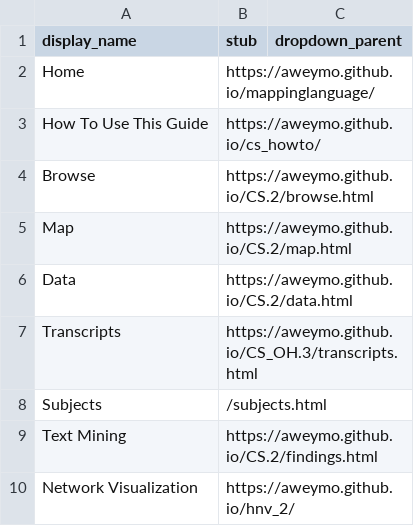
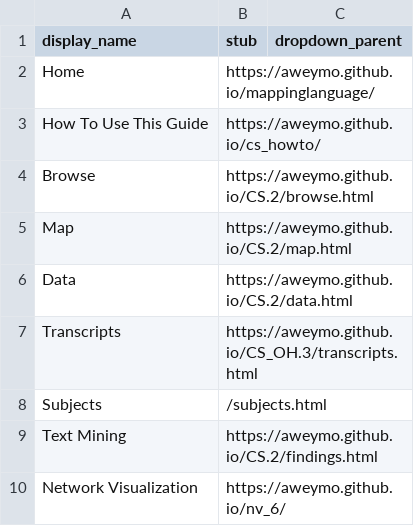
Before and after one commit to aweymo/CS_OH.3, a CSV file: _data/config-nav.csv, drawn as a sheet.

Commit message:
nv_6

```diff
--- a/_data/config-nav.csv
+++ b/_data/config-nav.csv
@@ -9,2 +9,2 @@ Subjects,/subjects.html
 Text Mining,https://aweymo.github.io/CS.2/findings.html
-Network Visualization,https://aweymo.github.io/hnv_2/
+Network Visualization,https://aweymo.github.io/nv_6/
```
